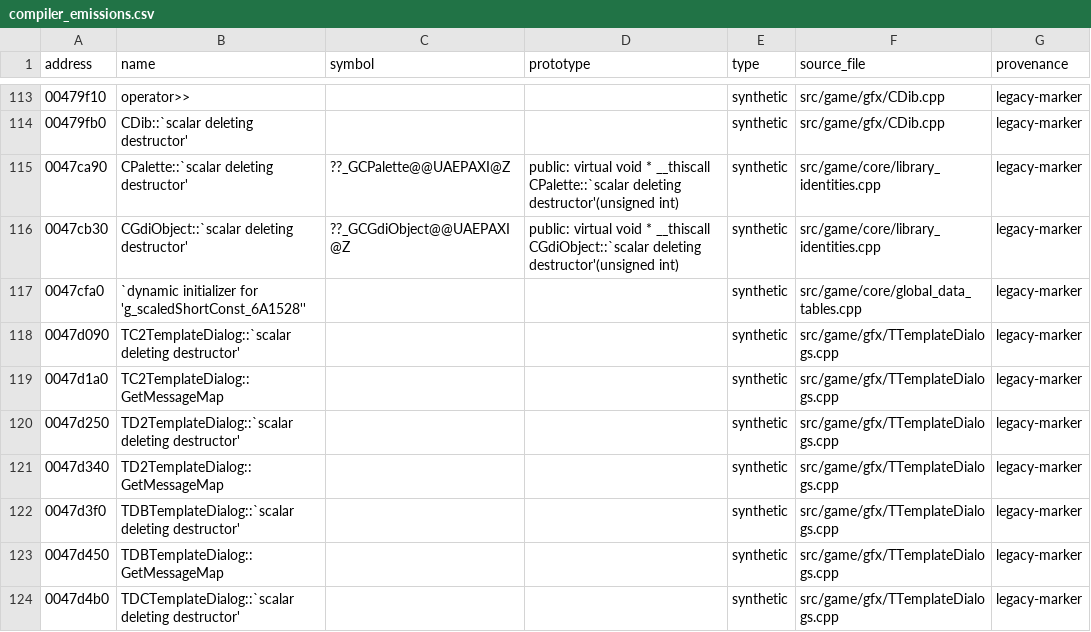
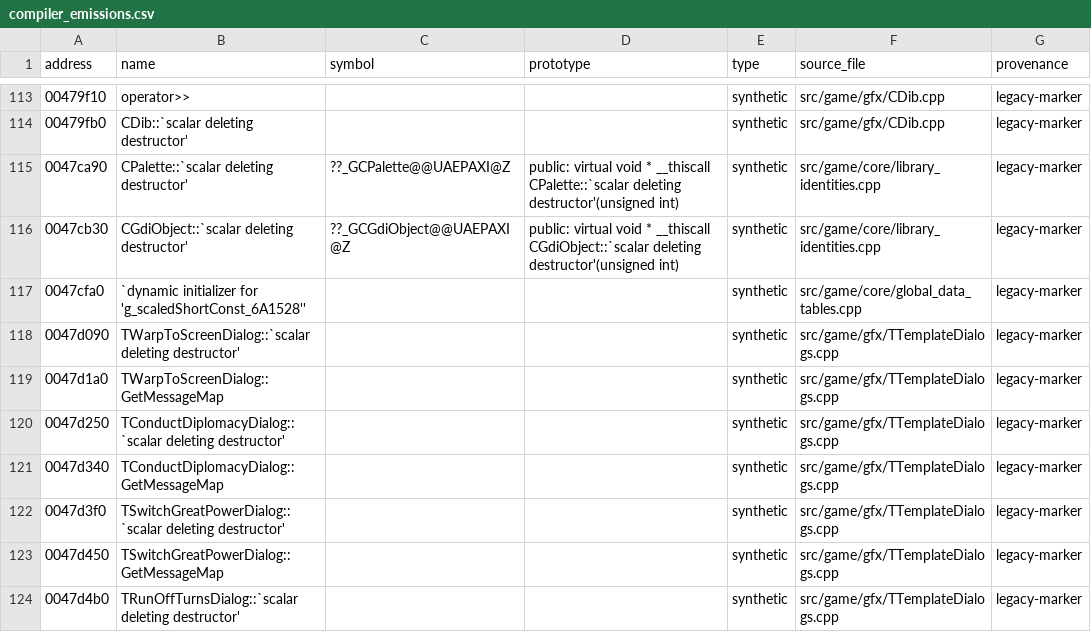
Before and after one commit to agluszak/imperialism-decomp, a CSV file: decomp/config/compiler_emissions.csv, drawn as a sheet; only a part is shown, gaps mark what is left out; the diff covers the shown part only.

```diff
--- a/decomp/config/compiler_emissions.csv
+++ b/decomp/config/compiler_emissions.csv
@@ -117,8 +117,8 @@ address|name|symbol|prototype|type|source_file|provenance
 0047cfa0|`dynamic initializer for 'g_scaledShortConst_6A1528''|||synthetic|src/game/core/global_data_tables.cpp|legacy-marker
-0047d090|TC2TemplateDialog::`scalar deleting destructor'|||synthetic|src/game/gfx/TTemplateDialogs.cpp|legacy-marker
-0047d1a0|TC2TemplateDialog::GetMessageMap|||synthetic|src/game/gfx/TTemplateDialogs.cpp|legacy-marker
-0047d250|TD2TemplateDialog::`scalar deleting destructor'|||synthetic|src/game/gfx/TTemplateDialogs.cpp|legacy-marker
-0047d340|TD2TemplateDialog::GetMessageMap|||synthetic|src/game/gfx/TTemplateDialogs.cpp|legacy-marker
-0047d3f0|TDBTemplateDialog::`scalar deleting destructor'|||synthetic|src/game/gfx/TTemplateDialogs.cpp|legacy-marker
-0047d450|TDBTemplateDialog::GetMessageMap|||synthetic|src/game/gfx/TTemplateDialogs.cpp|legacy-marker
-0047d4b0|TDCTemplateDialog::`scalar deleting destructor'|||synthetic|src/game/gfx/TTemplateDialogs.cpp|legacy-marker
+0047d090|TWarpToScreenDialog::`scalar deleting destructor'|||synthetic|src/game/gfx/TTemplateDialogs.cpp|legacy-marker
+0047d1a0|TWarpToScreenDialog::GetMessageMap|||synthetic|src/game/gfx/TTemplateDialogs.cpp|legacy-marker
+0047d250|TConductDiplomacyDialog::`scalar deleting destructor'|||synthetic|src/game/gfx/TTemplateDialogs.cpp|legacy-marker
+0047d340|TConductDiplomacyDialog::GetMessageMap|||synthetic|src/game/gfx/TTemplateDialogs.cpp|legacy-marker
+0047d3f0|TSwitchGreatPowerDialog::`scalar deleting destructor'|||synthetic|src/game/gfx/TTemplateDialogs.cpp|legacy-marker
+0047d450|TSwitchGreatPowerDialog::GetMessageMap|||synthetic|src/game/gfx/TTemplateDialogs.cpp|legacy-marker
+0047d4b0|TRunOffTurnsDialog::`scalar deleting destructor'|||synthetic|src/game/gfx/TTemplateDialogs.cpp|legacy-marker
```
Also changed, not shown: 14 edited cells elsewhere in this file, 9 other files.
